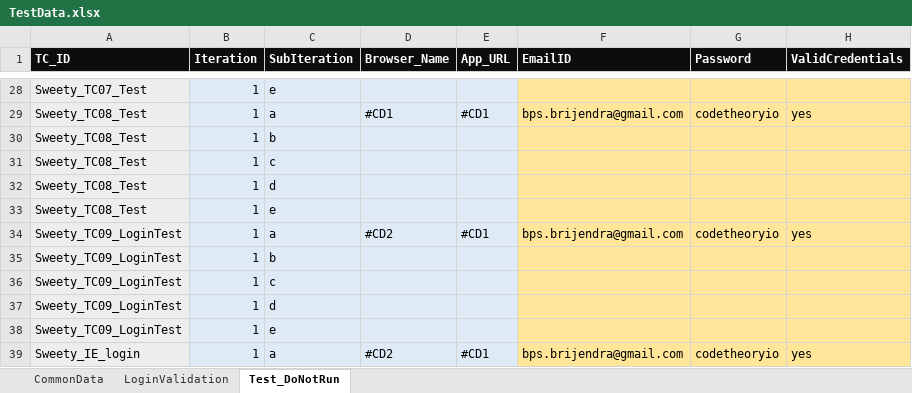
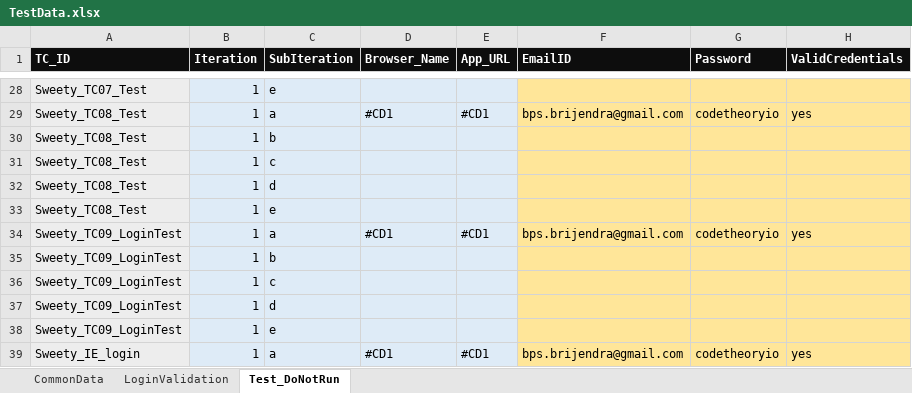
Before and after one commit to BrijendraSingh/CD_Sweety_Automation_Assignment, an Excel workbook: Files/TestData.xlsx, sheet Test_DoNotRun, drawn as a sheet; only a part is shown, gaps mark what is left out; values as stored, in another font and other column widths than the file's, no borders; the diff names each change by its address in the sheet, - before the commit and + after, or states it on an @@ line.

```diff
--- a/Files/TestData.xlsx (sheet Test_DoNotRun)
+++ b/Files/TestData.xlsx (sheet Test_DoNotRun)
-D34 (Browser_Name): #CD2
+D34 (Browser_Name): #CD1
-D39 (Browser_Name): #CD2
+D39 (Browser_Name): #CD1
```
Also changed, not shown: sheet LoginValidation, sheet CommonData, Files/RunManager.xlsx, 2 other files.
